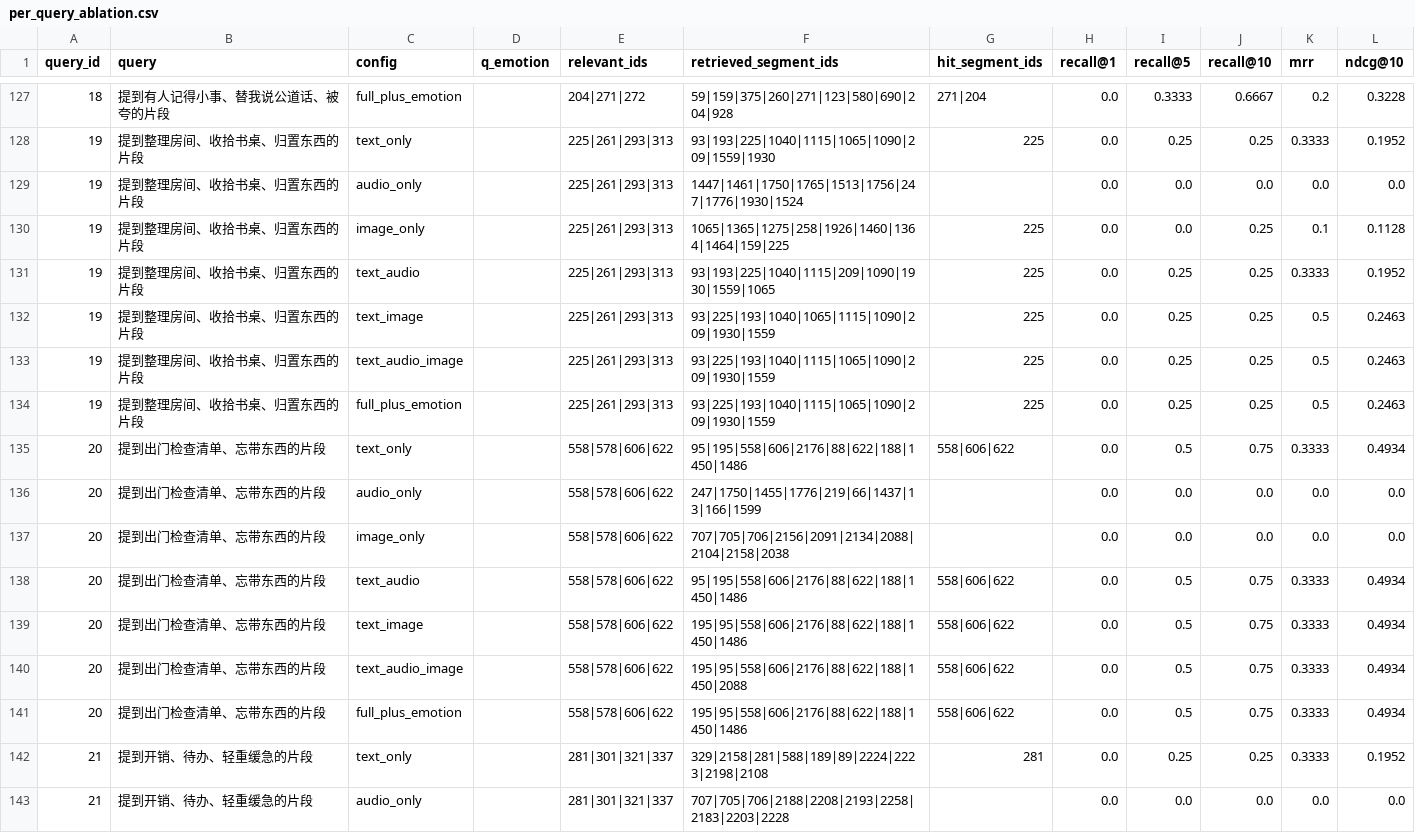
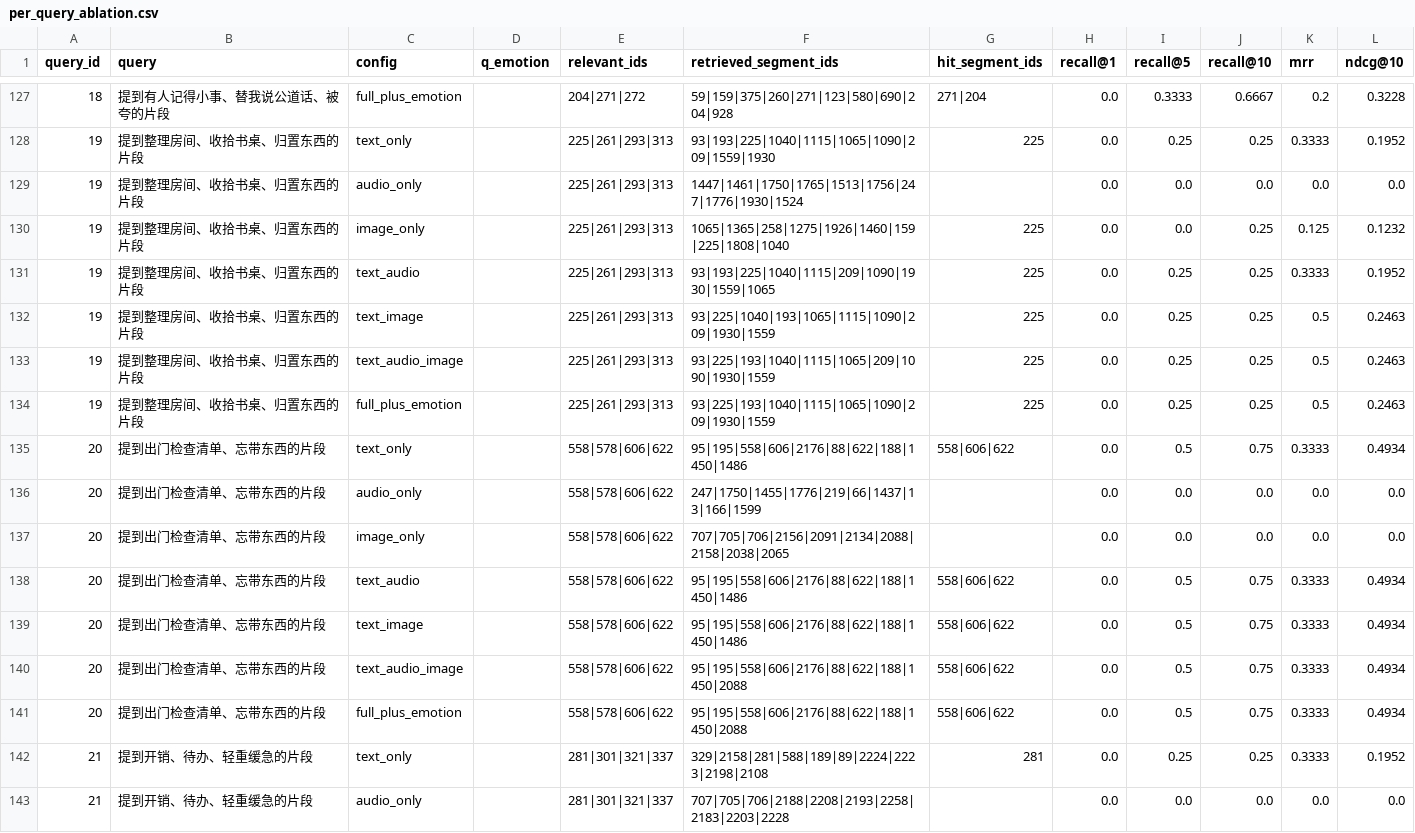
Before and after one commit to yuwen-cyber/bishe-test, a CSV file: multimodal_memory_system/backend/experiments/output/per_query_ablation.csv, drawn as a sheet; only a part is shown, gaps mark what is left out; the diff covers the shown part only.

```diff
--- a/multimodal_memory_system/backend/experiments/output/per_query_ablation.csv
+++ b/multimodal_memory_system/backend/experiments/output/per_query_ablation.csv
@@ -129,6 +129,6 @@
 19,提到整理房间、收拾书桌、归置东西的片段,audio_only,,225|261|293|313,1447|1461|1750|1765|1513|1756|247|1776|1930|1524,,0.0,0.0,0.0,0.0,0.0
-19,提到整理房间、收拾书桌、归置东西的片段,image_only,,225|261|293|313,1065|1365|1275|258|1926|1460|1364|1464|159|225,225,0.0,0.0,0.25,0.1,0.1128
+19,提到整理房间、收拾书桌、归置东西的片段,image_only,,225|261|293|313,1065|1365|258|1275|1926|1460|159|225|1808|1040,225,0.0,0.0,0.25,0.125,0.1232
 19,提到整理房间、收拾书桌、归置东西的片段,text_audio,,225|261|293|313,93|193|225|1040|1115|209|1090|1930|1559|1065,225,0.0,0.25,0.25,0.3333,0.1952
-19,提到整理房间、收拾书桌、归置东西的片段,text_image,,225|261|293|313,93|225|193|1040|1065|1115|1090|209|1930|1559,225,0.0,0.25,0.25,0.5,0.2463
-19,提到整理房间、收拾书桌、归置东西的片段,text_audio_image,,225|261|293|313,93|225|193|1040|1115|1065|1090|209|1930|1559,225,0.0,0.25,0.25,0.5,0.2463
+19,提到整理房间、收拾书桌、归置东西的片段,text_image,,225|261|293|313,93|225|1040|193|1065|1115|1090|209|1930|1559,225,0.0,0.25,0.25,0.5,0.2463
+19,提到整理房间、收拾书桌、归置东西的片段,text_audio_image,,225|261|293|313,93|225|193|1040|1115|1065|209|1090|1930|1559,225,0.0,0.25,0.25,0.5,0.2463
 19,提到整理房间、收拾书桌、归置东西的片段,full_plus_emotion,,225|261|293|313,93|225|193|1040|1115|1065|1090|209|1930|1559,225,0.0,0.25,0.25,0.5,0.2463
@@ -136,7 +136,7 @@
 20,提到出门检查清单、忘带东西的片段,audio_only,,558|578|606|622,247|1750|1455|1776|219|66|1437|13|166|1599,,0.0,0.0,0.0,0.0,0.0
-20,提到出门检查清单、忘带东西的片段,image_only,,558|578|606|622,707|705|706|2156|2091|2134|2088|2104|2158|2038,,0.0,0.0,0.0,0.0,0.0
+20,提到出门检查清单、忘带东西的片段,image_only,,558|578|606|622,707|705|706|2156|2091|2134|2088|2158|2038|2065,,0.0,0.0,0.0,0.0,0.0
 20,提到出门检查清单、忘带东西的片段,text_audio,,558|578|606|622,95|195|558|606|2176|88|622|188|1450|1486,558|606|622,0.0,0.5,0.75,0.3333,0.4934
-20,提到出门检查清单、忘带东西的片段,text_image,,558|578|606|622,195|95|558|606|2176|88|622|188|1450|1486,558|606|622,0.0,0.5,0.75,0.3333,0.4934
-20,提到出门检查清单、忘带东西的片段,text_audio_image,,558|578|606|622,195|95|558|606|2176|88|622|188|1450|2088,558|606|622,0.0,0.5,0.75,0.3333,0.4934
-20,提到出门检查清单、忘带东西的片段,full_plus_emotion,,558|578|606|622,195|95|558|606|2176|88|622|188|1450|1486,558|606|622,0.0,0.5,0.75,0.3333,0.4934
+20,提到出门检查清单、忘带东西的片段,text_image,,558|578|606|622,95|195|558|606|2176|88|622|188|1450|1486,558|606|622,0.0,0.5,0.75,0.3333,0.4934
+20,提到出门检查清单、忘带东西的片段,text_audio_image,,558|578|606|622,95|195|558|606|2176|88|622|188|1450|2088,558|606|622,0.0,0.5,0.75,0.3333,0.4934
+20,提到出门检查清单、忘带东西的片段,full_plus_emotion,,558|578|606|622,95|195|558|606|2176|88|622|188|1450|2088,558|606|622,0.0,0.5,0.75,0.3333,0.4934
 21,提到开销、待办、轻重缓急的片段,text_only,,281|301|321|337,329|2158|281|588|189|89|2224|2223|2198|2108,281,0.0,0.25,0.25,0.3333,0.1952
```
Also changed, not shown: 99 edited cells elsewhere in this file, multimodal_memory_system/backend/experiments/output/metrics.csv, multimodal_memory_system/backend/experiments/output/metrics_structured.csv, 19 other files.
